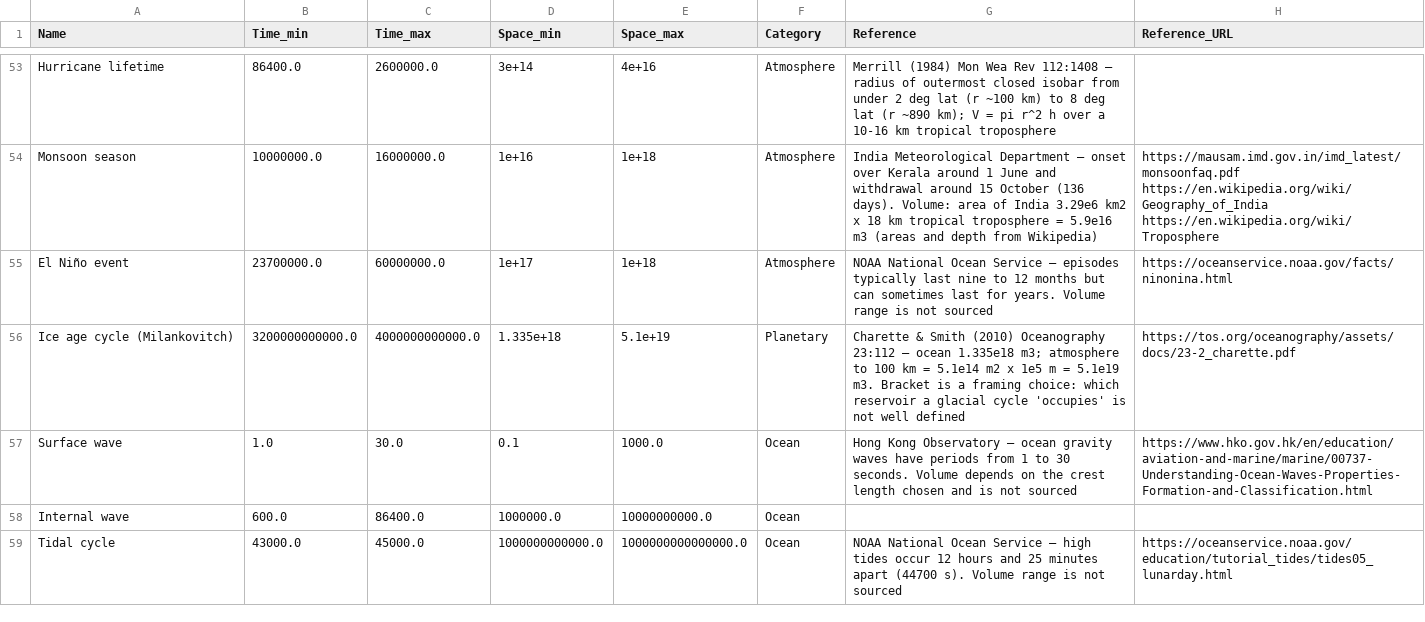
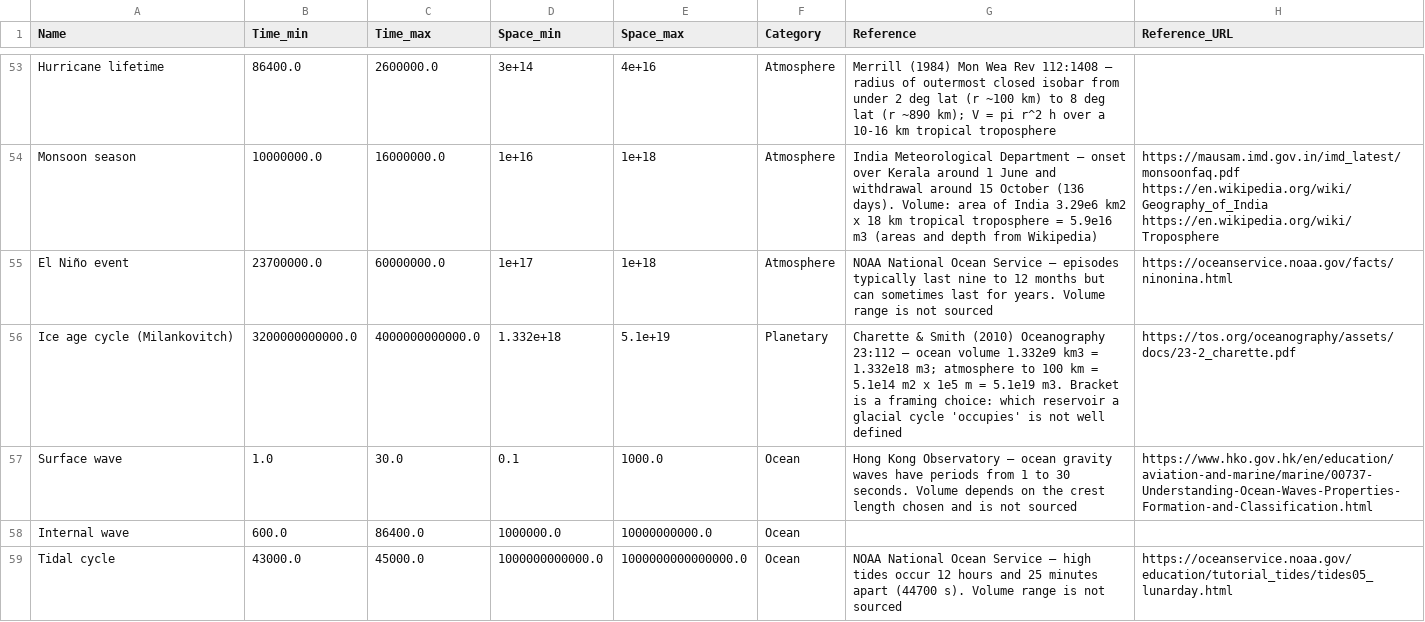
Before and after one commit to MDunitz/timeSpace, a CSV file: data/datasets/time_space_reference_objects.csv, drawn as a sheet; only a part is shown, gaps mark what is left out.

```diff
--- a/data/datasets/time_space_reference_objects.csv
+++ b/data/datasets/time_space_reference_objects.csv
@@ -55,3 +55,3 @@ Monsoon season,10000000.0,16000000.0,1e+16,1e+18,Atmosphere,India Meteorological
 El Niño event,23700000.0,60000000.0,1e+17,1e+18,Atmosphere,NOAA National Ocean Service — episodes typically last nine to 12 months but can sometimes last for years. Volume range is not sourced,https://oceanservice.noaa.gov/facts/ninonina.html
-Ice age cycle (Milankovitch),3200000000000.0,4000000000000.0,1.335e+18,5.1e+19,Planetary,Charette & Smith (2010) Oceanography 23:112 — ocean 1.335e18 m3; atmosphere to 100 km = 5.1e14 m2 x 1e5 m = 5.1e19 m3. Bracket is a framing choice: which reservoir a glacial cycle 'occupies' is not well defined,https://tos.org/oceanography/assets/docs/23-2_charette.pdf
+Ice age cycle (Milankovitch),3200000000000.0,4000000000000.0,1.332e+18,5.1e+19,Planetary,Charette & Smith (2010) Oceanography 23:112 — ocean volume 1.332e9 km3 = 1.332e18 m3; atmosphere to 100 km = 5.1e14 m2 x 1e5 m = 5.1e19 m3. Bracket is a framing choice: which reservoir a glacial cycle 'occupies' is not well defined,https://tos.org/oceanography/assets/docs/23-2_charette.pdf
 Surface wave,1.0,30.0,0.1,1000.0,Ocean,Hong Kong Observatory — ocean gravity waves have periods from 1 to 30 seconds. Volume depends on the crest length chosen and is not sourced,https://www.hko.gov.hk/en/education/aviation-and-marine/marine/00737-Understanding-Ocean-Waves-Properties-Formation-and-Classification.html
```
